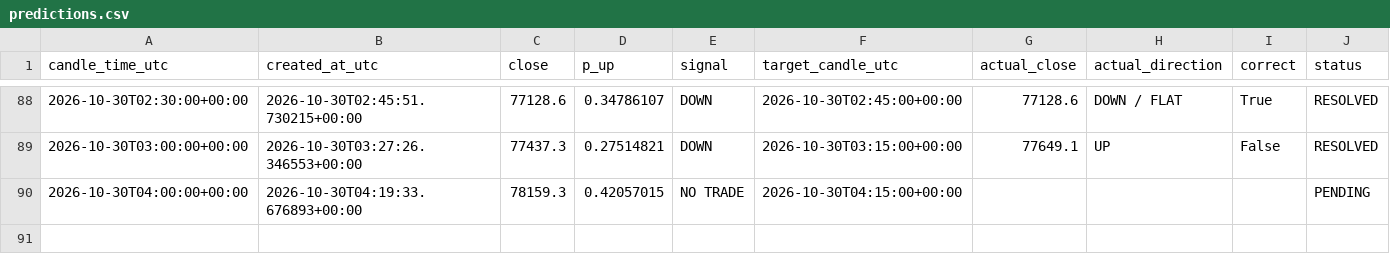
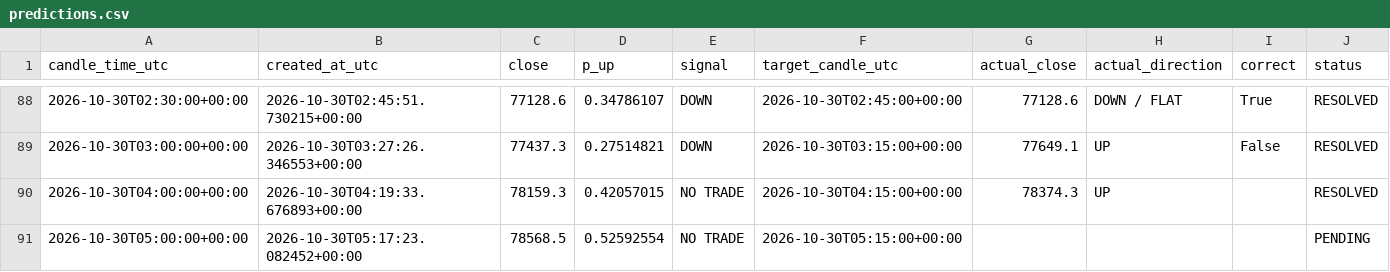
Before and after one commit to timothy12wins-ctrl/btc-signal-bot, a CSV file: data/predictions.csv, drawn as a sheet; only a part is shown, gaps mark what is left out.

```diff
--- a/data/predictions.csv
+++ b/data/predictions.csv
@@ -89,2 +89,3 @@ candle_time_utc,created_at_utc,close,p_up,signal,target_candle_utc,actual_close,
 2026-10-30T03:00:00+00:00,2026-10-30T03:27:26.346553+00:00,77437.3,0.27514821,DOWN,2026-10-30T03:15:00+00:00,77649.1,UP,False,RESOLVED
-2026-10-30T04:00:00+00:00,2026-10-30T04:19:33.676893+00:00,78159.3,0.42057015,NO TRADE,2026-10-30T04:15:00+00:00,,,,PENDING
+2026-10-30T04:00:00+00:00,2026-10-30T04:19:33.676893+00:00,78159.3,0.42057015,NO TRADE,2026-10-30T04:15:00+00:00,78374.3,UP,,RESOLVED
+2026-10-30T05:00:00+00:00,2026-10-30T05:17:23.082452+00:00,78568.5,0.52592554,NO TRADE,2026-10-30T05:15:00+00:00,,,,PENDING
```
